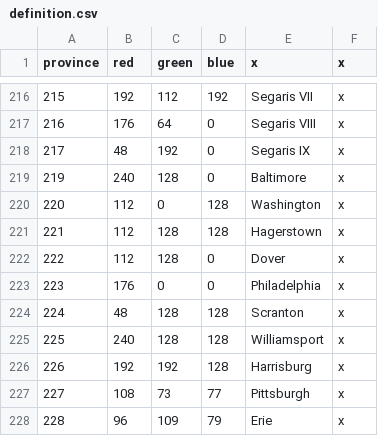
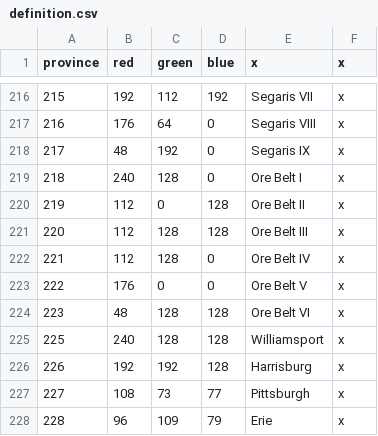
Before and after one commit to s-williams/Victoria-2-X, a CSV file: map/definition.csv, drawn as a sheet; only a part is shown, gaps mark what is left out.

```diff
--- a/map/definition.csv
+++ b/map/definition.csv
@@ -218,8 +218,8 @@ province;red;green;blue;x;x
 217;48;192;0;Segaris IX;x
-219;240;128;0;Baltimore;x
-220;112;0;128;Washington;x
-221;112;128;128;Hagerstown;x
-222;112;128;0;Dover;x
-223;176;0;0;Philadelphia;x
-224;48;128;128;Scranton;x
+218;240;128;0;Ore Belt I;x
+219;112;0;128;Ore Belt II;x
+220;112;128;128;Ore Belt III;x
+221;112;128;0;Ore Belt IV;x
+222;176;0;0;Ore Belt V;x
+223;48;128;128;Ore Belt VI;x
 225;240;128;128;Williamsport;x
```
Also changed, not shown: localisation/map.csv, 9 other files.
